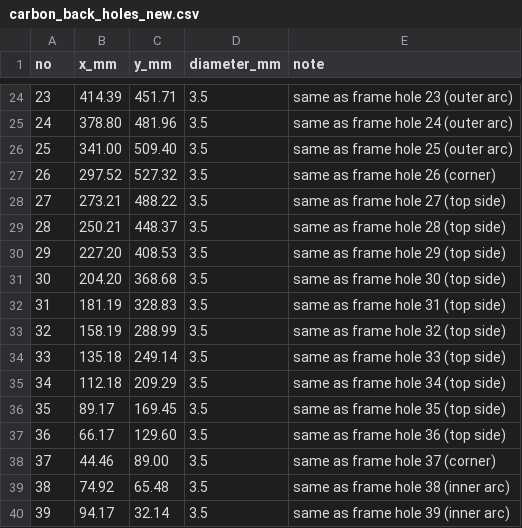
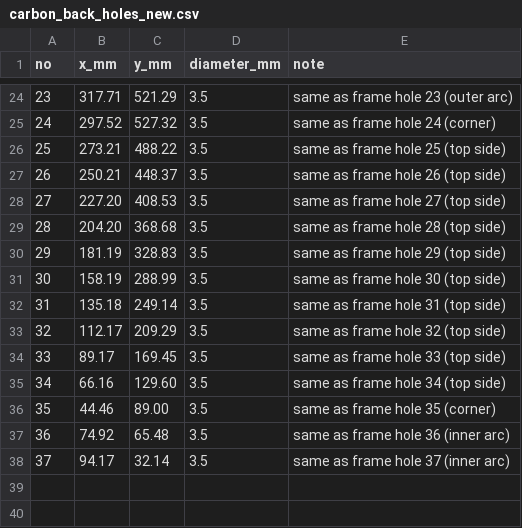
Before and after one commit to akallitss/P2_detector_PCB_design, a CSV file: P2_Revision_2026/mechanics/data/carbon_back_holes_new.csv, drawn as a sheet; only a part is shown, gaps mark what is left out; removed rows and columns are numbered as before the commit, all else as after; the diff covers the shown part only; the diff names each change by its address in the sheet, - before the commit and + after, or states it on an @@ line.

```diff
--- a/P2_Revision_2026/mechanics/data/carbon_back_holes_new.csv
+++ b/P2_Revision_2026/mechanics/data/carbon_back_holes_new.csv
-B24 (x_mm): 414.39
+B24 (x_mm): 317.71
-C24 (y_mm): 451.71
+C24 (y_mm): 521.29
-row 25: 24 | 378.80 | 481.96 | 3.5 | same as frame hole 24 (outer arc)
-row 26: 25 | 341.00 | 509.40 | 3.5 | same as frame hole 25 (outer arc)
@@ column A (no) renumbered from row 25 down @@
-E25 (note): same as frame hole 26 (corner)
+E25 (note): same as frame hole 24 (corner)
-E26 (note): same as frame hole 27 (top side)
+E26 (note): same as frame hole 25 (top side)
-E27 (note): same as frame hole 28 (top side)
+E27 (note): same as frame hole 26 (top side)
-E28 (note): same as frame hole 29 (top side)
+E28 (note): same as frame hole 27 (top side)
-E29 (note): same as frame hole 30 (top side)
+E29 (note): same as frame hole 28 (top side)
-E30 (note): same as frame hole 31 (top side)
+E30 (note): same as frame hole 29 (top side)
-E31 (note): same as frame hole 32 (top side)
+E31 (note): same as frame hole 30 (top side)
-E32 (note): same as frame hole 33 (top side)
+E32 (note): same as frame hole 31 (top side)
-B33 (x_mm): 112.18
+B33 (x_mm): 112.17
-E33 (note): same as frame hole 34 (top side)
+E33 (note): same as frame hole 32 (top side)
-E34 (note): same as frame hole 35 (top side)
+E34 (note): same as frame hole 33 (top side)
-B35 (x_mm): 66.17
+B35 (x_mm): 66.16
-E35 (note): same as frame hole 36 (top side)
+E35 (note): same as frame hole 34 (top side)
-E36 (note): same as frame hole 37 (corner)
+E36 (note): same as frame hole 35 (corner)
-E37 (note): same as frame hole 38 (inner arc)
+E37 (note): same as frame hole 36 (inner arc)
-E38 (note): same as frame hole 39 (inner arc)
+E38 (note): same as frame hole 37 (inner arc)
```
Also changed, not shown: 31 edited cells elsewhere in this file, P2_Revision_2026/mechanics/data/frame_holes_new.csv, P2_Revision_2026/pcb/next_version/data/pcb_screw_holes_new.csv, 14 other files.
